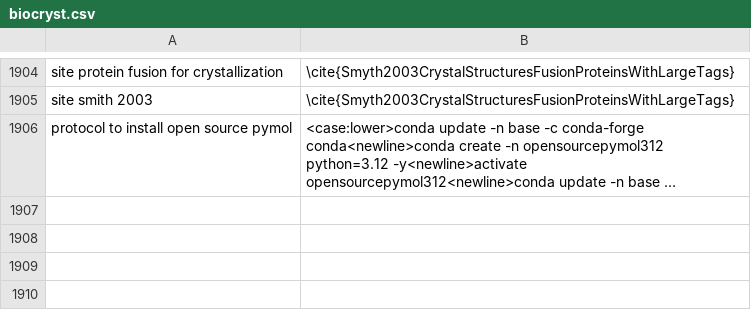
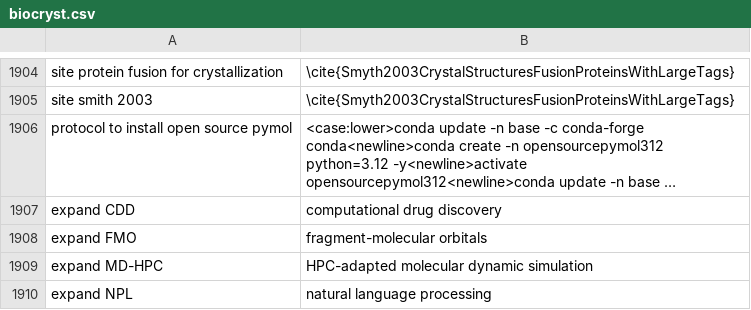
Before and after one commit to MooersLab/biological-crystallography-voice-in, a CSV file: biocryst.csv, drawn as a sheet; only a part is shown, gaps mark what is left out; long unchanged cells end in …; the diff names each change by its address in the sheet, - before the commit and + after, or states it on an @@ line.

Commit message:
Updated and pushed.

```diff
--- a/biocryst.csv
+++ b/biocryst.csv
+row 1907: expand CDD | computational drug discovery
+row 1908: expand FMO | fragment-molecular orbitals
+row 1909: expand MD-HPC | HPC-adapted molecular dynamic simulation
+row 1910: expand NPL | natural language processing
```
